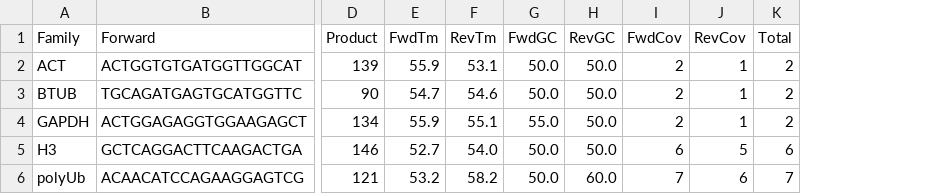
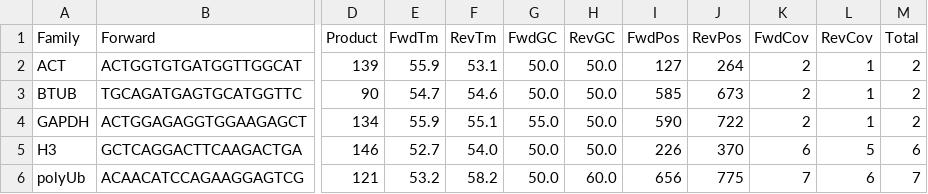
Before and after one commit to EugeniaArth/Cornus_SDH_PCR, a TSV file: data/housekeeping/primers/results/FAMILY_primer_pairs.tsv, drawn as a sheet; only a part is shown, gaps mark what is left out; the diff names each change by its address in the sheet, - before the commit and + after, or states it on an @@ line.

```diff
--- a/data/housekeeping/primers/results/FAMILY_primer_pairs.tsv
+++ b/data/housekeeping/primers/results/FAMILY_primer_pairs.tsv
+column I (FwdPos), rows 2-6: 127 | 585 | 590 | 226 | 656
+column J (RevPos), rows 2-6: 264 | 673 | 722 | 370 | 775
```
Also changed, not shown: 6 other files.
